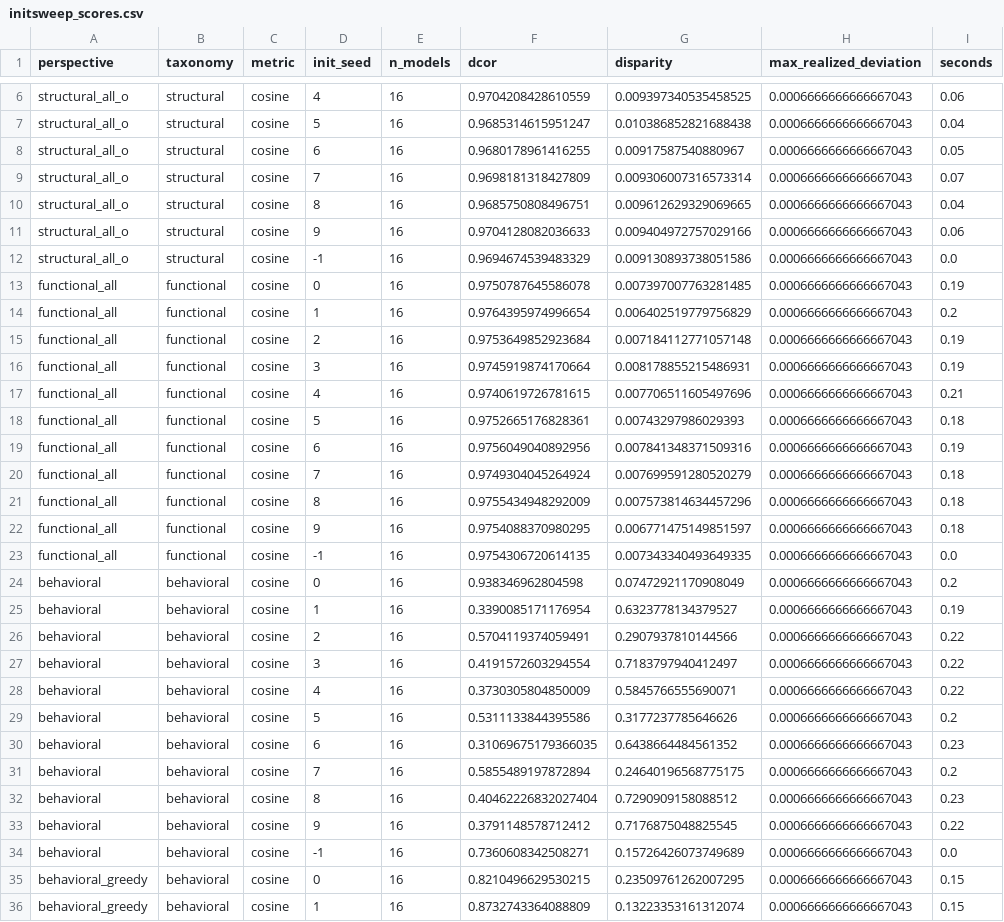
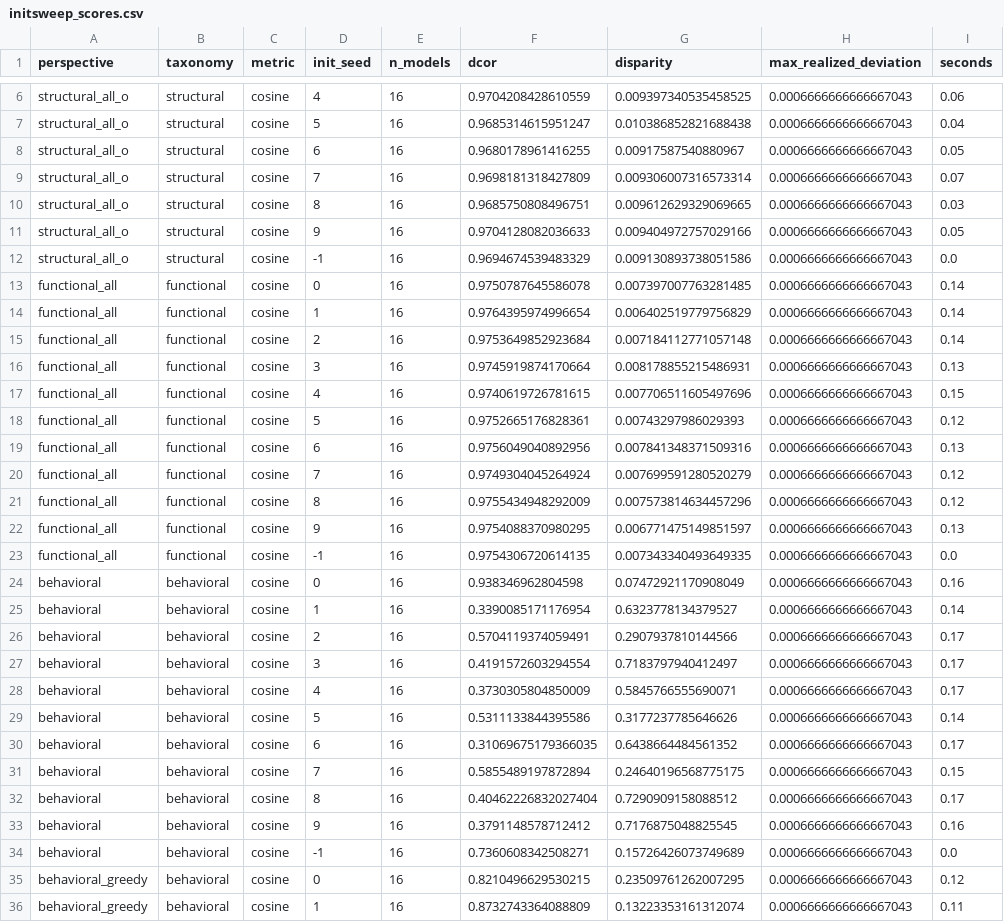
Before and after one commit to circlethepi/model-taxonomy, a CSV file: figures/fig_structural_sweep/initsweep_scores.csv, drawn as a sheet; only a part is shown, gaps mark what is left out; the diff covers the shown part only.

```diff
--- a/figures/fig_structural_sweep/initsweep_scores.csv
+++ b/figures/fig_structural_sweep/initsweep_scores.csv
@@ -9,28 +9,28 @@ structural_all_o,structural,cosine,6,16,0.9680178961416255,0.00917587540880967,0
 structural_all_o,structural,cosine,7,16,0.9698181318427809,0.009306007316573314,0.0006666666666667043,0.07
-structural_all_o,structural,cosine,8,16,0.9685750808496751,0.009612629329069665,0.0006666666666667043,0.04
-structural_all_o,structural,cosine,9,16,0.9704128082036633,0.009404972757029166,0.0006666666666667043,0.06
+structural_all_o,structural,cosine,8,16,0.9685750808496751,0.009612629329069665,0.0006666666666667043,0.03
+structural_all_o,structural,cosine,9,16,0.9704128082036633,0.009404972757029166,0.0006666666666667043,0.05
 structural_all_o,structural,cosine,-1,16,0.9694674539483329,0.009130893738051586,0.0006666666666667043,0.0
-functional_all,functional,cosine,0,16,0.9750787645586078,0.007397007763281485,0.0006666666666667043,0.19
-functional_all,functional,cosine,1,16,0.9764395974996654,0.006402519779756829,0.0006666666666667043,0.2
-functional_all,functional,cosine,2,16,0.9753649852923684,0.007184112771057148,0.0006666666666667043,0.19
-functional_all,functional,cosine,3,16,0.9745919874170664,0.008178855215486931,0.0006666666666667043,0.19
-functional_all,functional,cosine,4,16,0.9740619726781615,0.007706511605497696,0.0006666666666667043,0.21
-functional_all,functional,cosine,5,16,0.9752665176828361,0.00743297986029393,0.0006666666666667043,0.18
-functional_all,functional,cosine,6,16,0.9756049040892956,0.007841348371509316,0.0006666666666667043,0.19
-functional_all,functional,cosine,7,16,0.9749304045264924,0.007699591280520279,0.0006666666666667043,0.18
-functional_all,functional,cosine,8,16,0.9755434948292009,0.007573814634457296,0.0006666666666667043,0.18
-functional_all,functional,cosine,9,16,0.9754088370980295,0.006771475149851597,0.0006666666666667043,0.18
+functional_all,functional,cosine,0,16,0.9750787645586078,0.007397007763281485,0.0006666666666667043,0.14
+functional_all,functional,cosine,1,16,0.9764395974996654,0.006402519779756829,0.0006666666666667043,0.14
+functional_all,functional,cosine,2,16,0.9753649852923684,0.007184112771057148,0.0006666666666667043,0.14
+functional_all,functional,cosine,3,16,0.9745919874170664,0.008178855215486931,0.0006666666666667043,0.13
+functional_all,functional,cosine,4,16,0.9740619726781615,0.007706511605497696,0.0006666666666667043,0.15
+functional_all,functional,cosine,5,16,0.9752665176828361,0.00743297986029393,0.0006666666666667043,0.12
+functional_all,functional,cosine,6,16,0.9756049040892956,0.007841348371509316,0.0006666666666667043,0.13
+functional_all,functional,cosine,7,16,0.9749304045264924,0.007699591280520279,0.0006666666666667043,0.12
+functional_all,functional,cosine,8,16,0.9755434948292009,0.007573814634457296,0.0006666666666667043,0.12
+functional_all,functional,cosine,9,16,0.9754088370980295,0.006771475149851597,0.0006666666666667043,0.13
 functional_all,functional,cosine,-1,16,0.9754306720614135,0.007343340493649335,0.0006666666666667043,0.0
-behavioral,behavioral,cosine,0,16,0.938346962804598,0.07472921170908049,0.0006666666666667043,0.2
-behavioral,behavioral,cosine,1,16,0.3390085171176954,0.6323778134379527,0.0006666666666667043,0.19
-behavioral,behavioral,cosine,2,16,0.5704119374059491,0.2907937810144566,0.0006666666666667043,0.22
-behavioral,behavioral,cosine,3,16,0.4191572603294554,0.7183797940412497,0.0006666666666667043,0.22
-behavioral,behavioral,cosine,4,16,0.3730305804850009,0.5845766555690071,0.0006666666666667043,0.22
-behavioral,behavioral,cosine,5,16,0.5311133844395586,0.3177237785646626,0.0006666666666667043,0.2
-behavioral,behavioral,cosine,6,16,0.31069675179366035,0.6438664484561352,0.0006666666666667043,0.23
-behavioral,behavioral,cosine,7,16,0.5855489197872894,0.24640196568775175,0.0006666666666667043,0.2
-behavioral,behavioral,cosine,8,16,0.40462226832027404,0.7290909158088512,0.0006666666666667043,0.23
-behavioral,behavioral,cosine,9,16,0.3791148578712412,0.7176875048825545,0.0006666666666667043,0.22
+behavioral,behavioral,cosine,0,16,0.938346962804598,0.07472921170908049,0.0006666666666667043,0.16
+behavioral,behavioral,cosine,1,16,0.3390085171176954,0.6323778134379527,0.0006666666666667043,0.14
+behavioral,behavioral,cosine,2,16,0.5704119374059491,0.2907937810144566,0.0006666666666667043,0.17
+behavioral,behavioral,cosine,3,16,0.4191572603294554,0.7183797940412497,0.0006666666666667043,0.17
+behavioral,behavioral,cosine,4,16,0.3730305804850009,0.5845766555690071,0.0006666666666667043,0.17
+behavioral,behavioral,cosine,5,16,0.5311133844395586,0.3177237785646626,0.0006666666666667043,0.14
+behavioral,behavioral,cosine,6,16,0.31069675179366035,0.6438664484561352,0.0006666666666667043,0.17
+behavioral,behavioral,cosine,7,16,0.5855489197872894,0.24640196568775175,0.0006666666666667043,0.15
+behavioral,behavioral,cosine,8,16,0.40462226832027404,0.7290909158088512,0.0006666666666667043,0.17
+behavioral,behavioral,cosine,9,16,0.3791148578712412,0.7176875048825545,0.0006666666666667043,0.16
 behavioral,behavioral,cosine,-1,16,0.7360608342508271,0.15726426073749689,0.0006666666666667043,0.0
-behavioral_greedy,behavioral,cosine,0,16,0.8210496629530215,0.23509761262007295,0.0006666666666667043,0.15
-behavioral_greedy,behavioral,cosine,1,16,0.8732743364088809,0.13223353161312074,0.0006666666666667043,0.15
+behavioral_greedy,behavioral,cosine,0,16,0.8210496629530215,0.23509761262007295,0.0006666666666667043,0.12
+behavioral_greedy,behavioral,cosine,1,16,0.8732743364088809,0.13223353161312074,0.0006666666666667043,0.11
```
Also changed, not shown: 8 edited cells elsewhere in this file, figures/fig_structural_sweep/initsweep_separation.csv, 15 other files.
